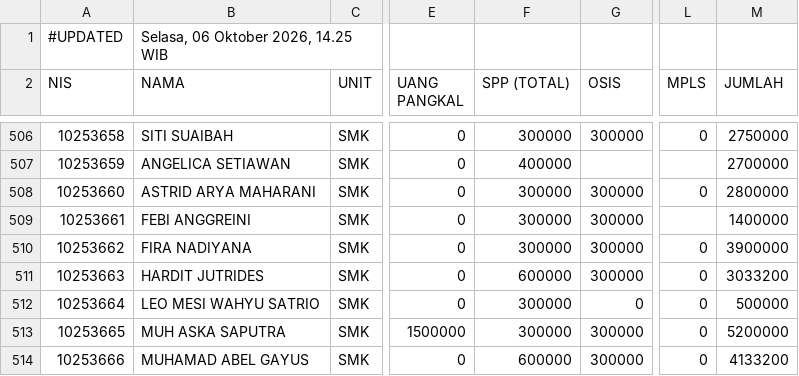
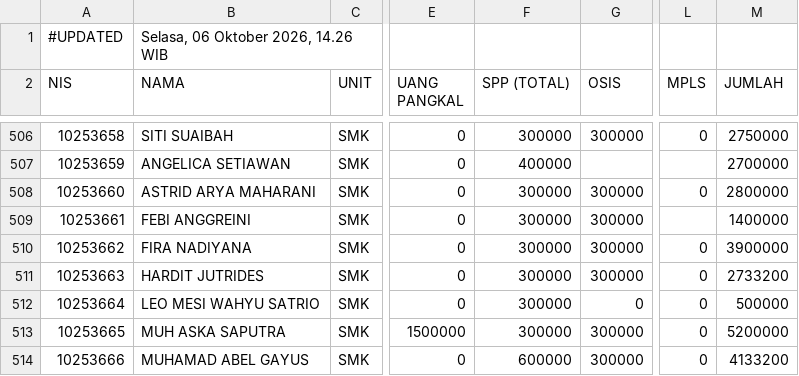
Before and after one commit to yayasanambadar/info-keuangan, a CSV file: data.csv, drawn as a sheet; only a part is shown, gaps mark what is left out; the diff names each change by its address in the sheet, - before the commit and + after, or states it on an @@ line.

Commit message:
Update data tagihan siswa — 6/10/2026, 14.26.07

```diff
--- a/data.csv
+++ b/data.csv
-B1 (NAMA): Selasa, 06 Oktober 2026, 14.25 WIB
+B1 (NAMA): Selasa, 06 Oktober 2026, 14.26 WIB
-F511 (SPP (TOTAL)): 600000
+F511 (SPP (TOTAL)): 300000
-M511 (JUMLAH): 3033200
+M511 (JUMLAH): 2733200
```
